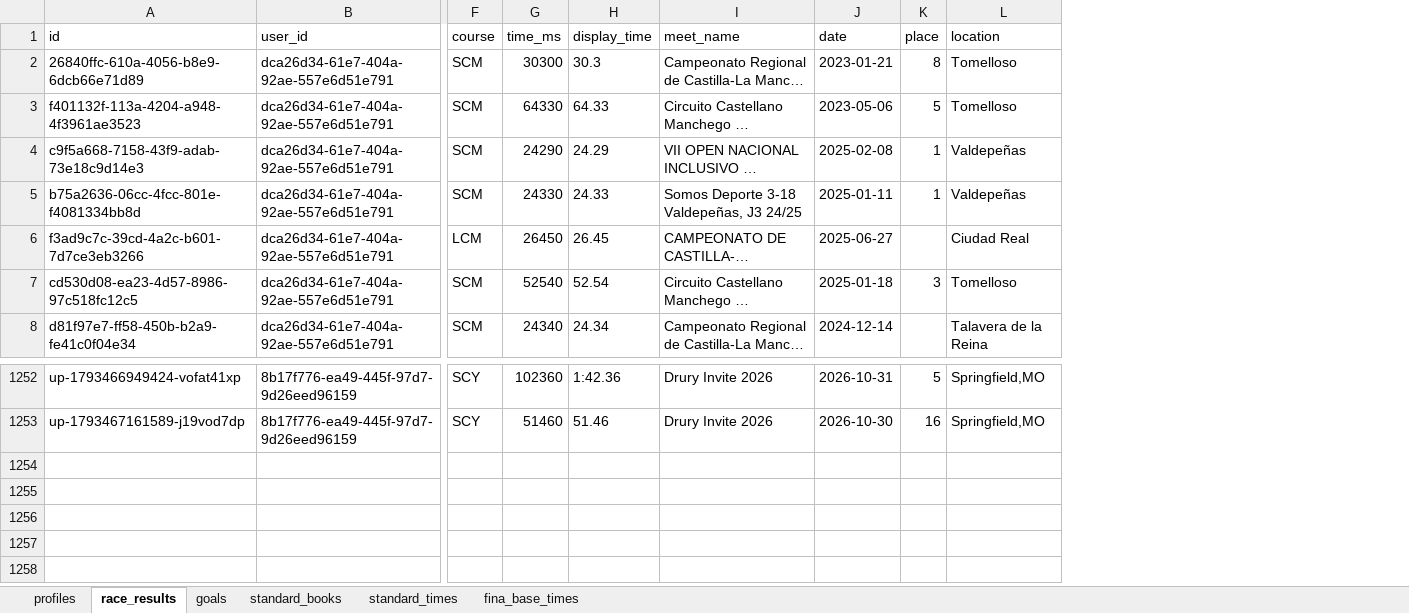
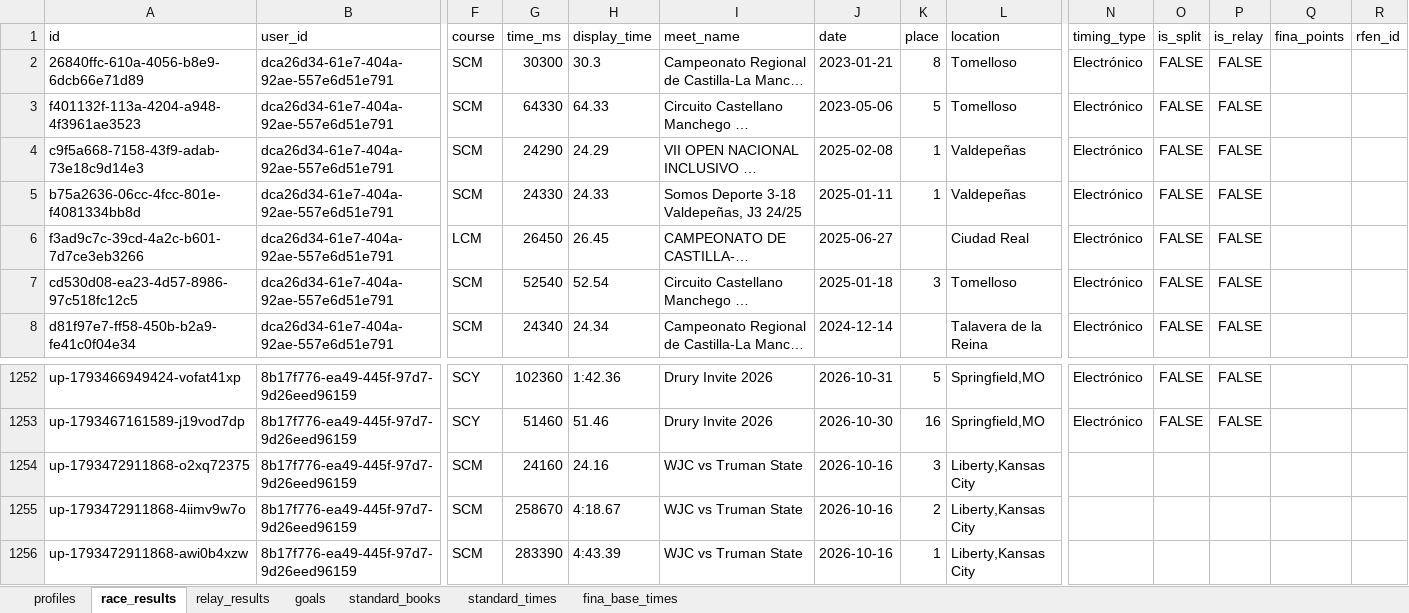
Before and after one commit to raulmaeles-maker/swimboundDB, an Excel workbook: SwimBound_Standards_Backup.xlsx, sheet race_results, drawn as a sheet; only a part is shown, gaps mark what is left out; long unchanged cells end in …; values as stored, in another font and other column widths than the file's, no borders; rows hold the shown columns only; the diff names each change by its address in the sheet, - before the commit and + after, or states it on an @@ line.

```diff
--- a/SwimBound_Standards_Backup.xlsx (sheet race_results)
+++ b/SwimBound_Standards_Backup.xlsx (sheet race_results)
+sheet tab: relay_results
+column N (timing_type), rows 2-8: all Electrónico; rows 1252-1253: Electrónico | Electrónico
+column O (is_split), rows 2-8: all FALSE; rows 1252-1253: FALSE | FALSE
+column P (is_relay), rows 2-8: all FALSE; rows 1252-1253: FALSE | FALSE
+column Q (fina_points), empty
+column R (rfen_id), empty
+row 1254: up-1793472911868-o2xq72375 | 8b17f776-ea49-445f-97d7-9d26eed96159 | SCM | 24160 | 24.16 | WJC vs Truman State | 2026-10-16 | 3 | Liberty,Kansas City
+row 1255: up-1793472911868-4iimv9w7o | 8b17f776-ea49-445f-97d7-9d26eed96159 | SCM | 258670 | 4:18.67 | WJC vs Truman State | 2026-10-16 | 2 | Liberty,Kansas City
+row 1256: up-1793472911868-awi0b4xzw | 8b17f776-ea49-445f-97d7-9d26eed96159 | SCM | 283390 | 4:43.39 | WJC vs Truman State | 2026-10-16 | 1 | Liberty,Kansas City
```
Also changed, not shown: sheet standard_books.
